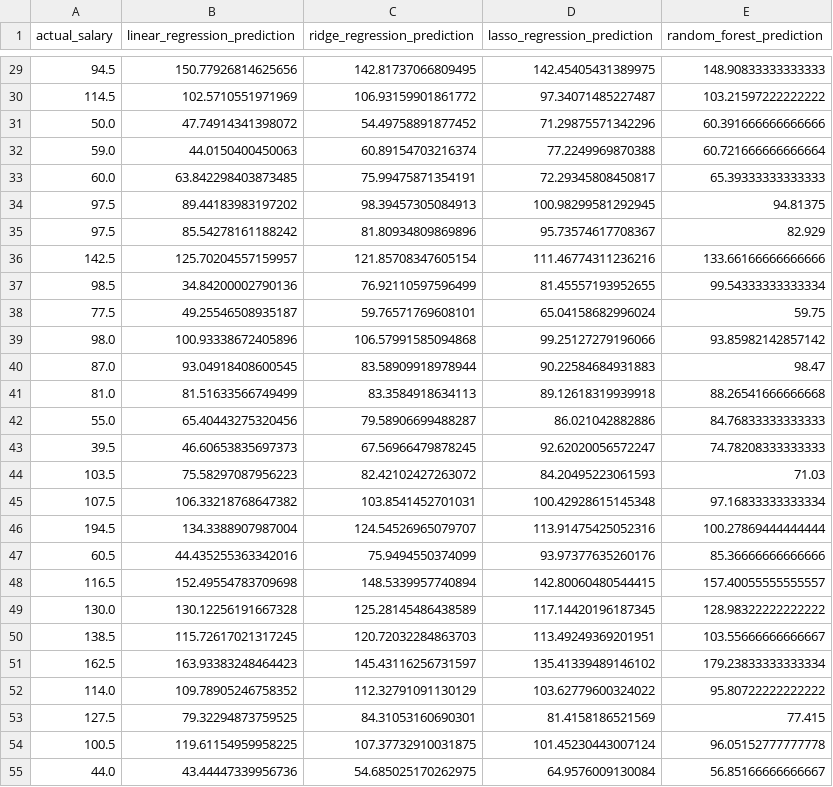
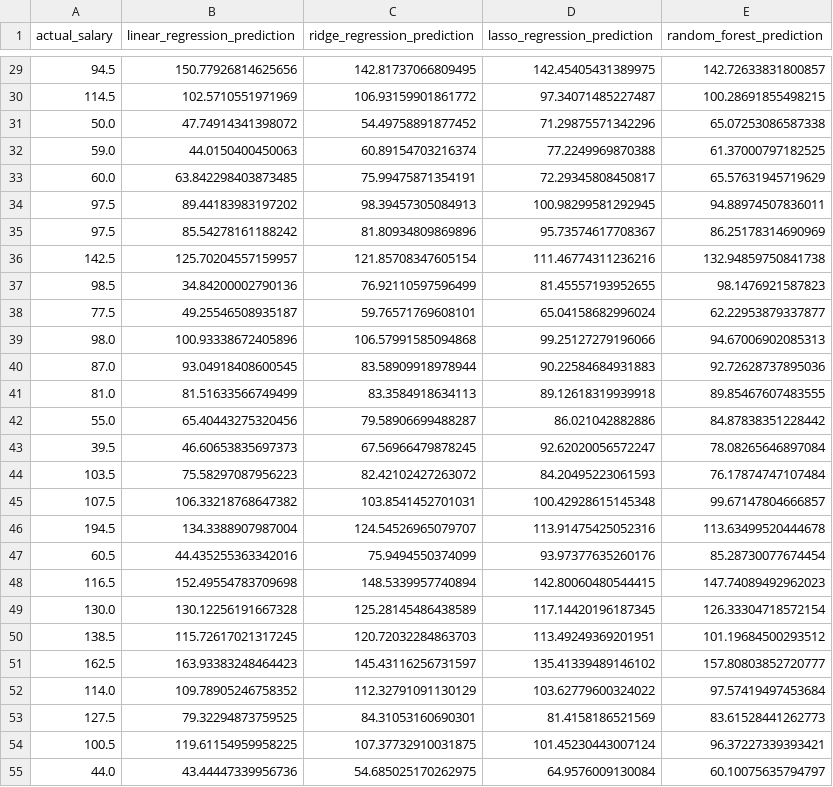
Before and after one commit to sehtaj/job-salary-prediction-ml, a CSV file: results/evaluation/test_set_predictions.csv, drawn as a sheet; only a part is shown, gaps mark what is left out; the diff covers the shown part only.

Commit message:
Refresh tuned Random Forest artifacts and reports

```diff
--- a/results/evaluation/test_set_predictions.csv
+++ b/results/evaluation/test_set_predictions.csv
@@ -29,27 +29,27 @@ actual_salary,linear_regression_prediction,ridge_regression_prediction,lasso_reg
-94.5,150.77926814625656,142.81737066809495,142.45405431389975,148.90833333333333
-114.5,102.5710551971969,106.93159901861772,97.34071485227487,103.21597222222222
-50.0,47.74914341398072,54.49758891877452,71.29875571342296,60.391666666666666
-59.0,44.0150400450063,60.89154703216374,77.2249969870388,60.721666666666664
-60.0,63.842298403873485,75.99475871354191,72.29345808450817,65.39333333333333
-97.5,89.44183983197202,98.39457305084913,100.98299581292945,94.81375
-97.5,85.54278161188242,81.80934809869896,95.73574617708367,82.929
-142.5,125.70204557159957,121.85708347605154,111.46774311236216,133.66166666666666
-98.5,34.84200002790136,76.92110597596499,81.45557193952655,99.54333333333334
-77.5,49.25546508935187,59.76571769608101,65.04158682996024,59.75
-98.0,100.93338672405896,106.57991585094868,99.25127279196066,93.85982142857142
-87.0,93.04918408600545,83.58909918978944,90.22584684931883,98.47
-81.0,81.51633566749499,83.3584918634113,89.12618319939918,88.26541666666668
-55.0,65.40443275320456,79.58906699488287,86.021042882886,84.76833333333333
-39.5,46.60653835697373,67.56966479878245,92.62020056572247,74.78208333333333
-103.5,75.58297087956223,82.42102427263072,84.20495223061593,71.03
-107.5,106.33218768647382,103.8541452701031,100.42928615145348,97.16833333333334
-194.5,134.3388907987004,124.54526965079707,113.91475425052316,100.27869444444444
-60.5,44.435255363342016,75.9494550374099,93.97377635260176,85.36666666666666
-116.5,152.49554783709698,148.5339957740894,142.80060480544415,157.40055555555557
-130.0,130.12256191667328,125.28145486438589,117.14420196187345,128.98322222222222
-138.5,115.72617021317245,120.72032284863703,113.49249369201951,103.55666666666667
-162.5,163.93383248464423,145.43116256731597,135.41339489146102,179.23833333333334
-114.0,109.78905246758352,112.32791091130129,103.62779600324022,95.80722222222222
-127.5,79.32294873759525,84.31053160690301,81.4158186521569,77.415
-100.5,119.61154959958225,107.37732910031875,101.45230443007124,96.05152777777778
-44.0,43.44447339956736,54.685025170262975,64.9576009130084,56.85166666666667
+94.5,150.77926814625656,142.81737066809495,142.45405431389975,142.72633831800857
+114.5,102.5710551971969,106.93159901861772,97.34071485227487,100.28691855498215
+50.0,47.74914341398072,54.49758891877452,71.29875571342296,65.07253086587338
+59.0,44.0150400450063,60.89154703216374,77.2249969870388,61.37000797182525
+60.0,63.842298403873485,75.99475871354191,72.29345808450817,65.57631945719629
+97.5,89.44183983197202,98.39457305084913,100.98299581292945,94.88974507836011
+97.5,85.54278161188242,81.80934809869896,95.73574617708367,86.25178314690969
+142.5,125.70204557159957,121.85708347605154,111.46774311236216,132.94859750841738
+98.5,34.84200002790136,76.92110597596499,81.45557193952655,98.1476921587823
+77.5,49.25546508935187,59.76571769608101,65.04158682996024,62.22953879337877
+98.0,100.93338672405896,106.57991585094868,99.25127279196066,94.67006902085313
+87.0,93.04918408600545,83.58909918978944,90.22584684931883,92.72628737895036
+81.0,81.51633566749499,83.3584918634113,89.12618319939918,89.85467607483555
+55.0,65.40443275320456,79.58906699488287,86.021042882886,84.87838351228442
+39.5,46.60653835697373,67.56966479878245,92.62020056572247,78.08265646897084
+103.5,75.58297087956223,82.42102427263072,84.20495223061593,76.17874747107484
+107.5,106.33218768647382,103.8541452701031,100.42928615145348,99.67147804666857
+194.5,134.3388907987004,124.54526965079707,113.91475425052316,113.63499520444678
+60.5,44.435255363342016,75.9494550374099,93.97377635260176,85.28730077674454
+116.5,152.49554783709698,148.5339957740894,142.80060480544415,147.74089492962023
+130.0,130.12256191667328,125.28145486438589,117.14420196187345,126.33304718572154
+138.5,115.72617021317245,120.72032284863703,113.49249369201951,101.19684500293512
+162.5,163.93383248464423,145.43116256731597,135.41339489146102,157.80803852720777
+114.0,109.78905246758352,112.32791091130129,103.62779600324022,97.57419497453684
+127.5,79.32294873759525,84.31053160690301,81.4158186521569,83.61528441262773
+100.5,119.61154959958225,107.37732910031875,101.45230443007124,96.37227339393421
+44.0,43.44447339956736,54.685025170262975,64.9576009130084,60.10075635794797
```
Also changed, not shown: 67 edited cells elsewhere in this file, results/evaluation/model_metrics.csv, results/feature_importance/feature_group_importance.csv, 7 other files.
